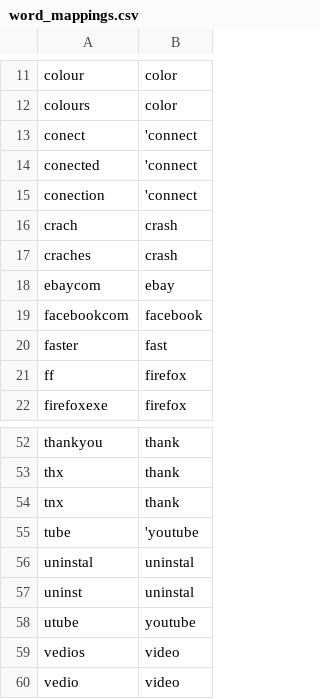
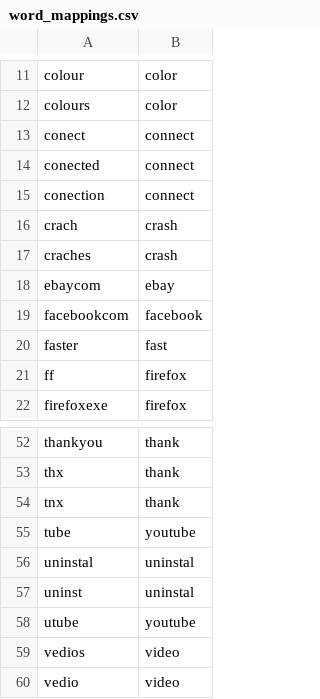
Before and after one commit to mozilla/user-advocacy, a CSV file: lib/language/word_mappings.csv, drawn as a sheet; only a part is shown, gaps mark what is left out.

Commit message:
Fix extraneous ' in word mappings

```diff
--- a/lib/language/word_mappings.csv
+++ b/lib/language/word_mappings.csv
@@ -12,5 +12,5 @@ colour,color
 colours,color
-conect, 'connect
-conected, 'connect
-conection, 'connect
+conect, connect
+conected, connect
+conection, connect
 crach,crash
@@ -54,3 +54,3 @@ thx,thank
 tnx,thank
-tube, 'youtube
+tube, youtube
 uninstal,uninstal
```
